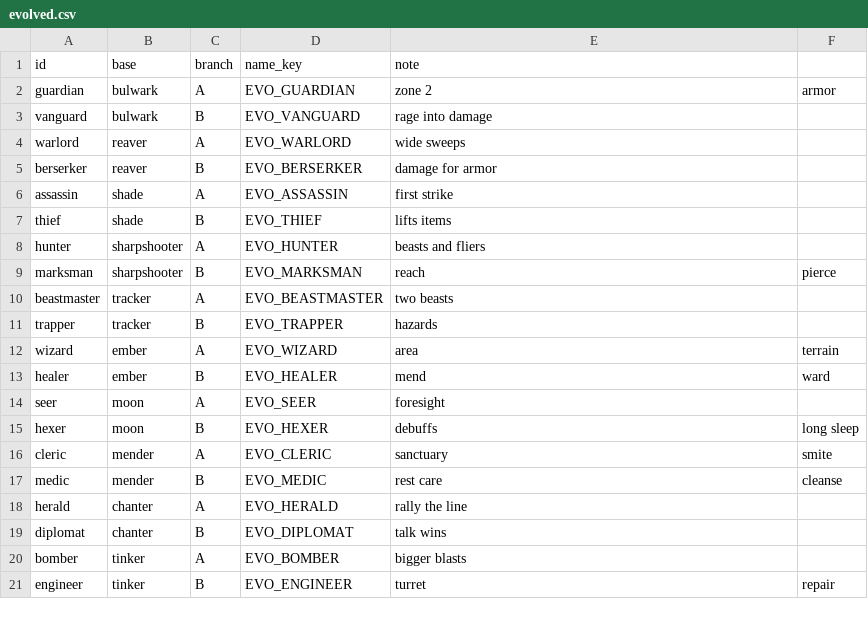
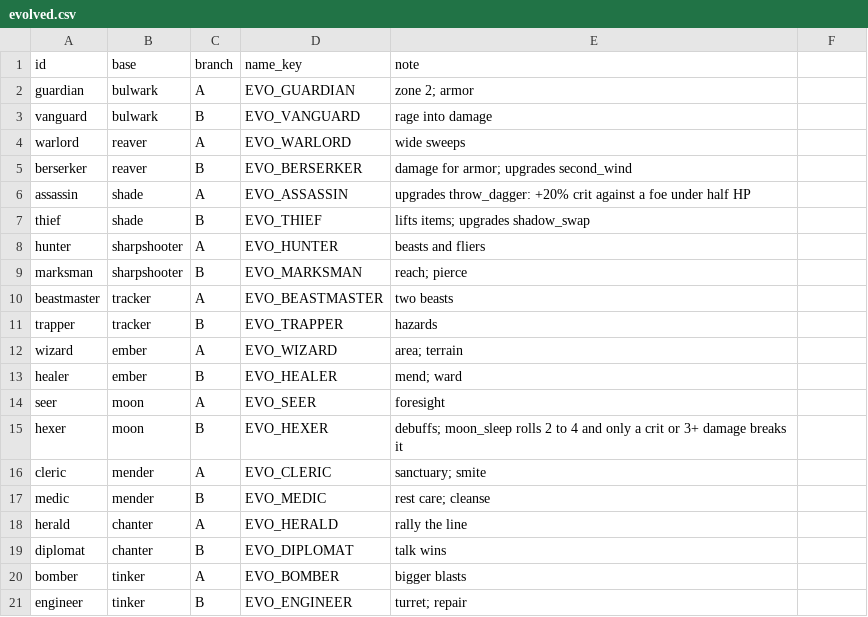
Before and after one commit to BrandonSigil/lodestone, a CSV file: game/data/evolved.csv, drawn as a sheet.

```diff
--- a/game/data/evolved.csv
+++ b/game/data/evolved.csv
@@ -1,18 +1,18 @@
 id,base,branch,name_key,note
-guardian,bulwark,A,EVO_GUARDIAN,zone 2, armor
+guardian,bulwark,A,EVO_GUARDIAN,zone 2; armor
 vanguard,bulwark,B,EVO_VANGUARD,rage into damage
 warlord,reaver,A,EVO_WARLORD,wide sweeps
-berserker,reaver,B,EVO_BERSERKER,damage for armor
-assassin,shade,A,EVO_ASSASSIN,first strike
-thief,shade,B,EVO_THIEF,lifts items
+berserker,reaver,B,EVO_BERSERKER,damage for armor; upgrades second_wind
+assassin,shade,A,EVO_ASSASSIN,upgrades throw_dagger: +20% crit against a foe under half HP
+thief,shade,B,EVO_THIEF,lifts items; upgrades shadow_swap
 hunter,sharpshooter,A,EVO_HUNTER,beasts and fliers
-marksman,sharpshooter,B,EVO_MARKSMAN,reach, pierce
+marksman,sharpshooter,B,EVO_MARKSMAN,reach; pierce
 beastmaster,tracker,A,EVO_BEASTMASTER,two beasts
 trapper,tracker,B,EVO_TRAPPER,hazards
-wizard,ember,A,EVO_WIZARD,area, terrain
-healer,ember,B,EVO_HEALER,mend, ward
+wizard,ember,A,EVO_WIZARD,area; terrain
+healer,ember,B,EVO_HEALER,mend; ward
 seer,moon,A,EVO_SEER,foresight
-hexer,moon,B,EVO_HEXER,debuffs, long sleep
-cleric,mender,A,EVO_CLERIC,sanctuary, smite
-medic,mender,B,EVO_MEDIC,rest care, cleanse
+hexer,moon,B,EVO_HEXER,debuffs; moon_sleep rolls 2 to 4 and only a crit or 3+ damage breaks it
+cleric,mender,A,EVO_CLERIC,sanctuary; smite
+medic,mender,B,EVO_MEDIC,rest care; cleanse
 herald,chanter,A,EVO_HERALD,rally the line
@@ -20,2 +20,2 @@ diplomat,chanter,B,EVO_DIPLOMAT,talk wins
 bomber,tinker,A,EVO_BOMBER,bigger blasts
-engineer,tinker,B,EVO_ENGINEER,turret, repair
+engineer,tinker,B,EVO_ENGINEER,turret; repair
```
Also changed, not shown: game/data/abilities.csv, game/data/kits.csv, 5 other files.
